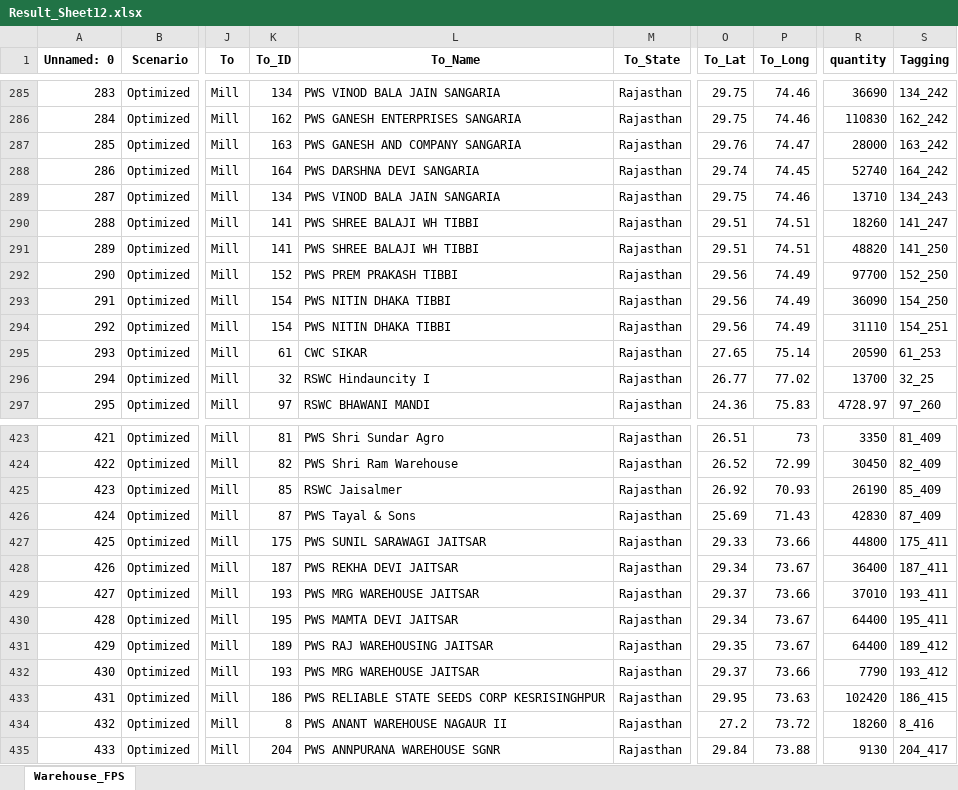
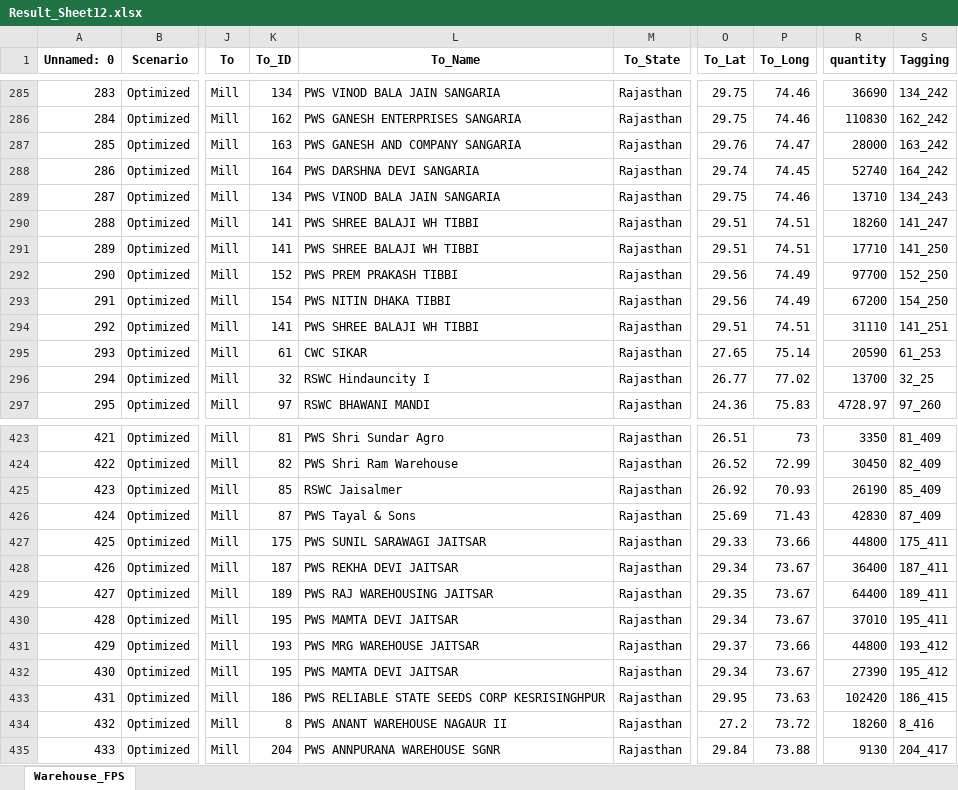
Before and after one commit to psltool3/RJ_Proc-Updated-New-, an Excel workbook: pds_admin_raj/Backend/Backend/Result_Sheet12.xlsx, sheet Warehouse_FPS, drawn as a sheet; only a part is shown, gaps mark what is left out; values as stored, in another font and other column widths than the file's, no borders; the diff covers the shown part only; the diff names each change by its address in the sheet, - before the commit and + after, or states it on an @@ line.

```diff
--- a/pds_admin_raj/Backend/Backend/Result_Sheet12.xlsx (sheet Warehouse_FPS)
+++ b/pds_admin_raj/Backend/Backend/Result_Sheet12.xlsx (sheet Warehouse_FPS)
-R291 (quantity): 48820
+R291 (quantity): 17710
-R293 (quantity): 36090
+R293 (quantity): 67200
-K294 (To_ID): 154
+K294 (To_ID): 141
-L294 (To_Name): PWS NITIN DHAKA TIBBI
+L294 (To_Name): PWS SHREE BALAJI WH TIBBI
-O294 (To_Lat): 29.56
+O294 (To_Lat): 29.51
-P294 (To_Long): 74.49
+P294 (To_Long): 74.51
-S294 (Tagging): 154_251
+S294 (Tagging): 141_251
-K429 (To_ID): 193
+K429 (To_ID): 189
-L429 (To_Name): PWS MRG WAREHOUSE JAITSAR
+L429 (To_Name): PWS RAJ WAREHOUSING JAITSAR
-O429 (To_Lat): 29.37
+O429 (To_Lat): 29.35
-P429 (To_Long): 73.66
+P429 (To_Long): 73.67
-R429 (quantity): 37010
+R429 (quantity): 64400
-S429 (Tagging): 193_411
+S429 (Tagging): 189_411
-R430 (quantity): 64400
+R430 (quantity): 37010
-K431 (To_ID): 189
+K431 (To_ID): 193
-L431 (To_Name): PWS RAJ WAREHOUSING JAITSAR
+L431 (To_Name): PWS MRG WAREHOUSE JAITSAR
-O431 (To_Lat): 29.35
+O431 (To_Lat): 29.37
-P431 (To_Long): 73.67
+P431 (To_Long): 73.66
-R431 (quantity): 64400
+R431 (quantity): 44800
-S431 (Tagging): 189_412
+S431 (Tagging): 193_412
-K432 (To_ID): 193
+K432 (To_ID): 195
-L432 (To_Name): PWS MRG WAREHOUSE JAITSAR
+L432 (To_Name): PWS MAMTA DEVI JAITSAR
-O432 (To_Lat): 29.37
+O432 (To_Lat): 29.34
-P432 (To_Long): 73.66
+P432 (To_Long): 73.67
-R432 (quantity): 7790
+R432 (quantity): 27390
-S432 (Tagging): 193_412
+S432 (Tagging): 195_412
```
Also changed, not shown: 1 added row, 1 removed row, 61 edited cells and row numbers in column A elsewhere in this sheet, pds_admin_raj/Backend/Backend/Data_1.xlsx, pds_admin_raj/Backend/Backend/Result_Sheet.xlsx, 10 other files.
